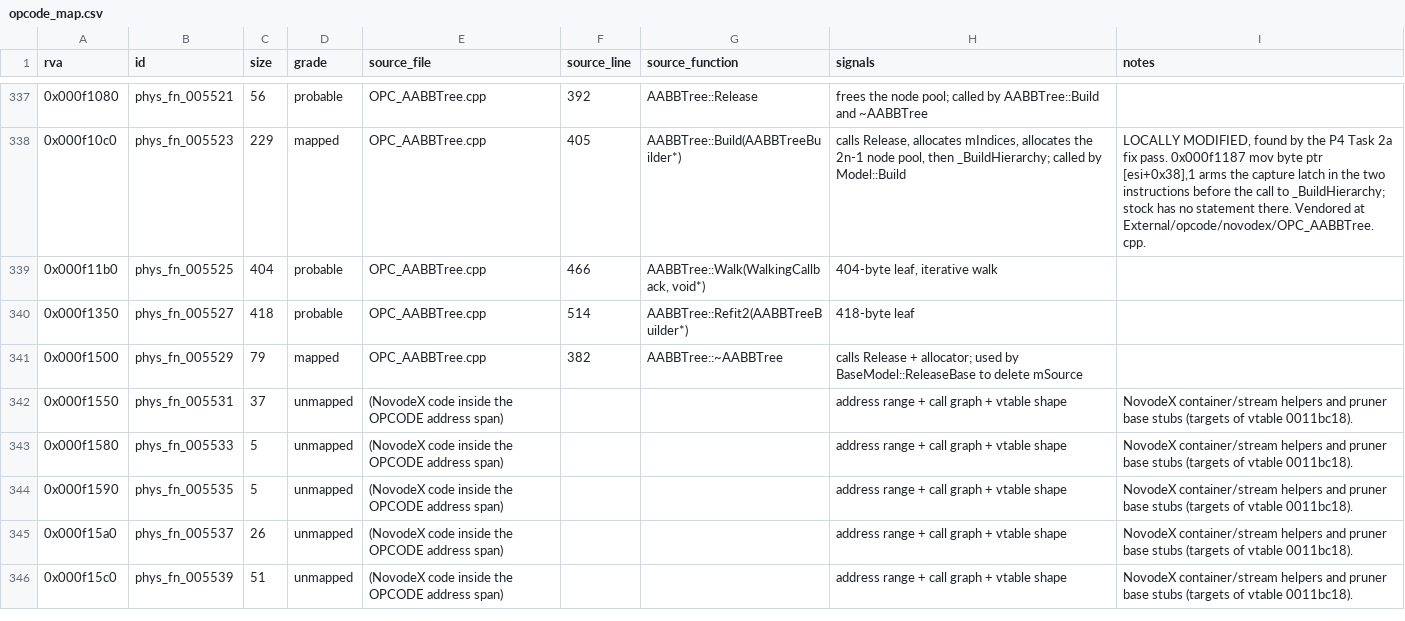
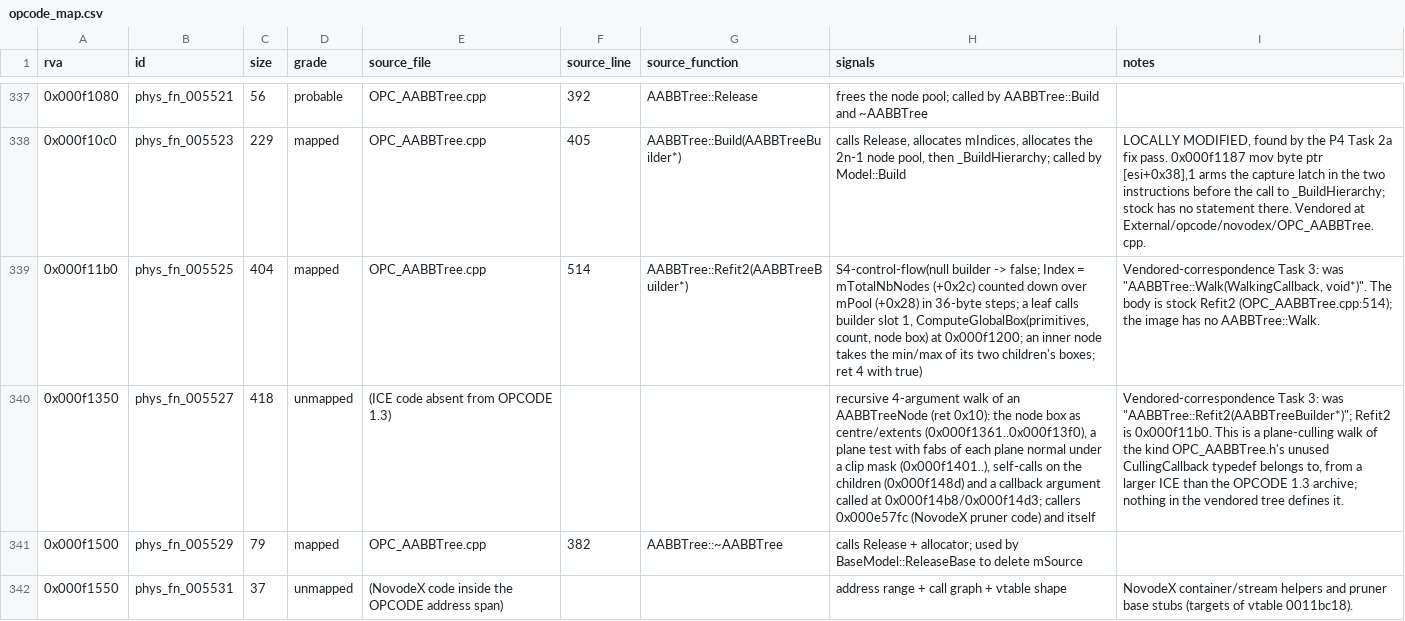
Before and after one commit to raynorpat/Novodex, a CSV file: docs/reconstruction/novodex-physics/evidence/phase4-third-party-map/opcode_map.csv, drawn as a sheet; only a part is shown, gaps mark what is left out; the shorter side is filled out with more unchanged rows; the diff names each change by its address in the sheet, - before the commit and + after, or states it on an @@ line.

```diff
--- a/docs/reconstruction/novodex-physics/evidence/phase4-third-party-map/opcode_map.csv
+++ b/docs/reconstruction/novodex-physics/evidence/phase4-third-party-map/opcode_map.csv
-D339 (grade): probable
+D339 (grade): mapped
-F339 (source_line): 466
+F339 (source_line): 514
-G339 (source_function): AABBTree::Walk(WalkingCallback, void*)
+G339 (source_function): AABBTree::Refit2(AABBTreeBuilder*)
-H339 (signals): 404-byte leaf, iterative walk
+H339 (signals): S4-control-flow(null builder -> false; Index = mTotalNbNodes (+0x2c) counted down over mPool (+0x28) in 36-byte steps; a leaf calls builder slot 1, ComputeGlobalBox(primitives, count, node box) at 0x000f1200; an inner node takes the min/max of its two children's boxes; ret 4 with true)
-I339 (notes): (empty)
+I339 (notes): Vendored-correspondence Task 3: was "AABBTree::Walk(WalkingCallback, void*)". The body is stock Refit2 (OPC_AABBTree.cpp:514); the image has no AABBTree::Walk.
-D340 (grade): probable
+D340 (grade): unmapped
-E340 (source_file): OPC_AABBTree.cpp
+E340 (source_file): (ICE code absent from OPCODE 1.3)
-F340 (source_line): 514
+F340 (source_line): (empty)
-G340 (source_function): AABBTree::Refit2(AABBTreeBuilder*)
+G340 (source_function): (empty)
-H340 (signals): 418-byte leaf
+H340 (signals): recursive 4-argument walk of an AABBTreeNode (ret 0x10): the node box as centre/extents (0x000f1361..0x000f13f0), a plane test with fabs of each plane normal under a clip mask (0x000f1401..), self-calls on the children (0x000f148d) and a callback argument called at 0x000f14b8/0x000f14d3; callers 0x000e57fc (NovodeX pruner code) and itself
-I340 (notes): (empty)
+I340 (notes): Vendored-correspondence Task 3: was "AABBTree::Refit2(AABBTreeBuilder*)"; Refit2 is 0x000f11b0. This is a plane-culling walk of the kind OPC_AABBTree.h's unused CullingCallback typedef belongs to, from a larger ICE than the OPCODE 1.3 archive; nothing in the vendored tree defines it.
```
Also changed, not shown: docs/reconstruction/novodex-physics/evidence/phase4-third-party-map/opcode_match.csv.
